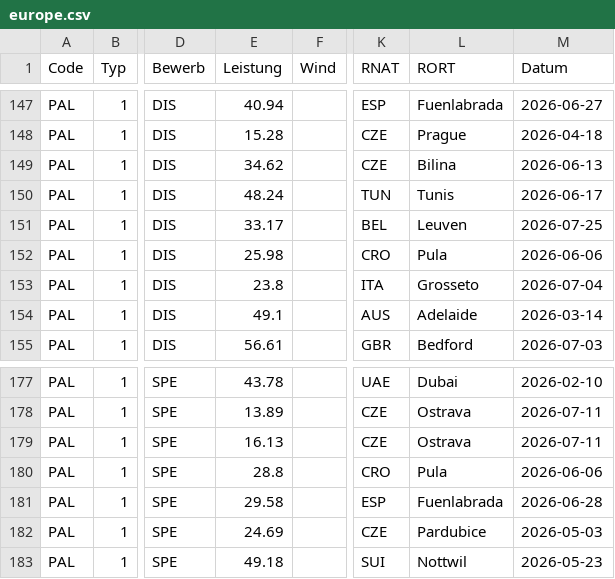
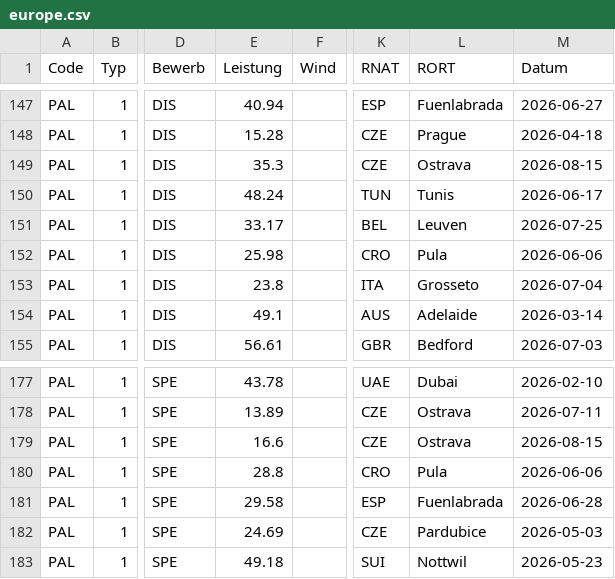
Before and after one commit to nimarion/para-records, a CSV file: leads/europe.csv, drawn as a sheet; only a part is shown, gaps mark what is left out; the diff covers the shown part only; the diff names each change by its address in the sheet, - before the commit and + after, or states it on an @@ line.

```diff
--- a/leads/europe.csv
+++ b/leads/europe.csv
-E149 (Leistung): 34.62
+E149 (Leistung): 35.3
-L149 (RORT): Bilina
+L149 (RORT): Ostrava
-M149 (Datum): 2026-06-13
+M149 (Datum): 2026-08-15
-E179 (Leistung): 16.13
+E179 (Leistung): 16.6
-M179 (Datum): 2026-07-11
+M179 (Datum): 2026-08-15
```
Also changed, not shown: 25 edited cells elsewhere in this file, leads/america.csv, leads/asia.csv, 4 other files.
